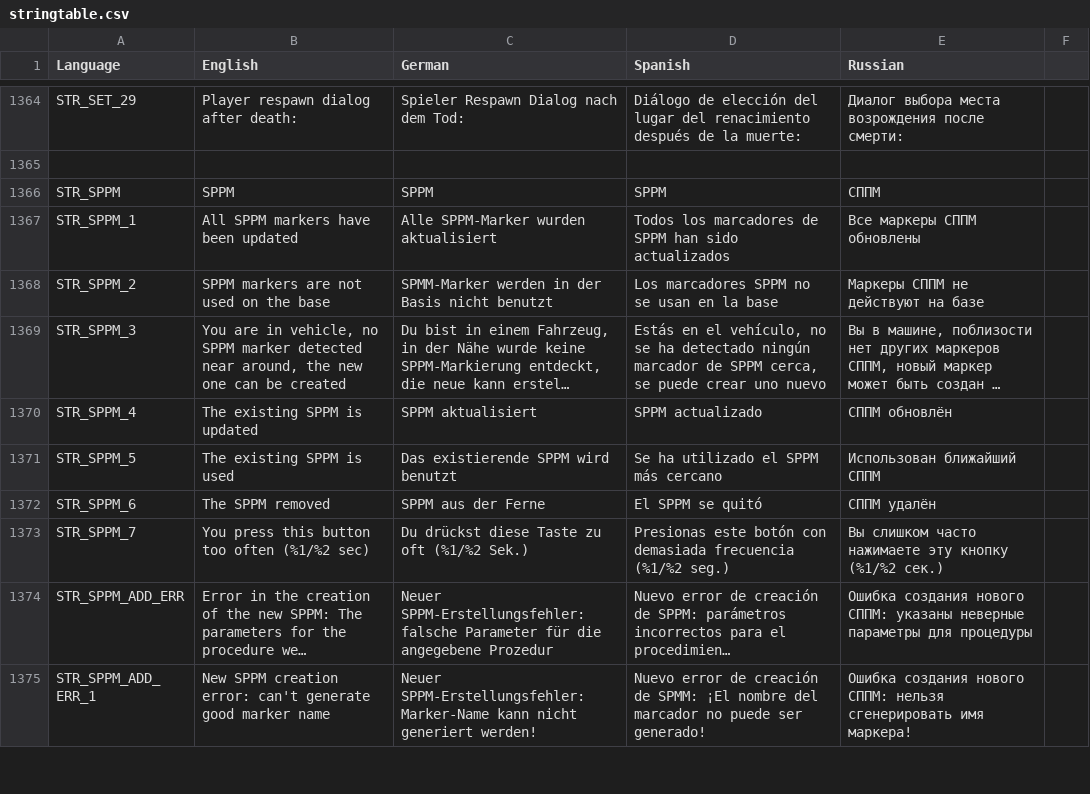
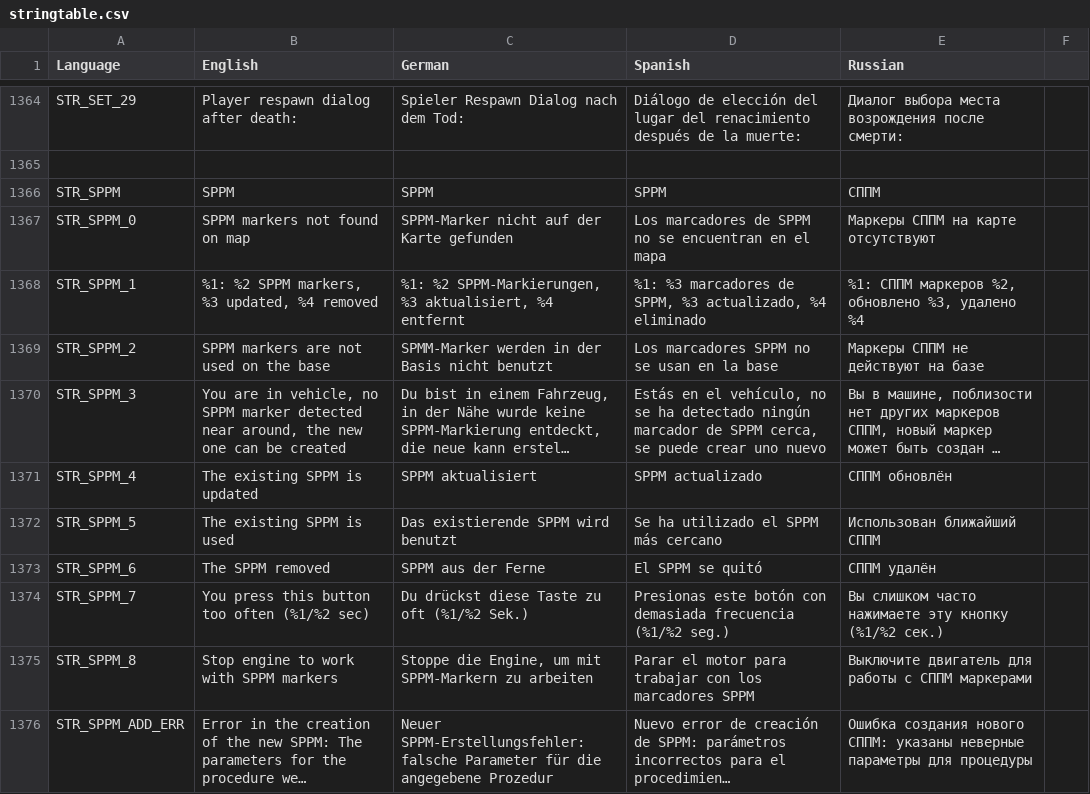
Before and after one commit to sygsky/Domination-for-Red-Engineers-server, a CSV file: stringtable.csv, drawn as a sheet; only a part is shown, gaps mark what is left out; the shorter side is filled out with more unchanged rows; long unchanged cells end in …; addresses are those after the commit; the diff names each change by its address in the sheet, - before the commit and + after, or states it on an @@ line.

Commit message:
Improved SPPM markers interface messages
Signed-off-by: sygsky <temp4you@rambler.ru>

```diff
--- a/stringtable.csv
+++ b/stringtable.csv
+row 1367: STR_SPPM_0 | SPPM markers not found on map | SPPM-Marker nicht auf der Karte gefunden | Los marcadores de SPPM no se encuentran en el mapa | Маркеры СППМ на карте отсутствуют
-B1368 (English): All SPPM markers have been updated
+B1368 (English): %1: %2 SPPM markers, %3 updated, %4 removed
-C1368 (German): Alle SPPM-Marker wurden aktualisiert
+C1368 (German): %1: %2 SPPM-Markierungen, %3 aktualisiert, %4 entfernt
-D1368 (Spanish): Todos los marcadores de SPPM han sido actualizados
+D1368 (Spanish): %1: %3 marcadores de SPPM, %3 actualizado, %4 eliminado
-E1368 (Russian): Все маркеры СППМ обновлены
+E1368 (Russian): %1: СППМ маркеров %2, обновлено %3, удалено %4
+row 1375: STR_SPPM_8 | Stop engine to work with SPPM markers | Stoppe die Engine, um mit SPPM-Markern zu arbeiten | Parar el motor para trabajar con los marcadores SPPM | Выключите двигатель для работы с СППМ маркерами
```
Also changed, not shown: 4 other files.
